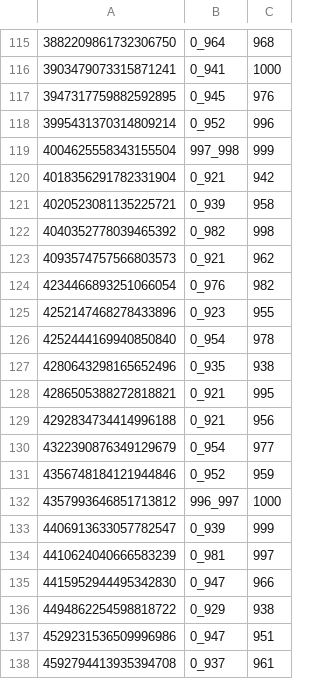
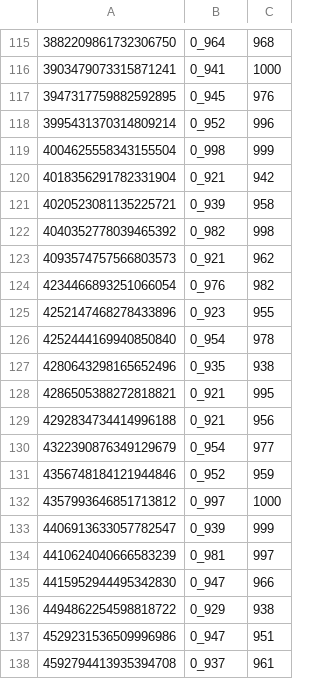
Before and after one commit to thuantn005/lotto-scan, a TSV file: seed_state/hits_lotto535.tsv, drawn as a sheet; only a part is shown, gaps mark what is left out.

```diff
--- a/seed_state/hits_lotto535.tsv
+++ b/seed_state/hits_lotto535.tsv
@@ -118,3 +118,3 @@
 3995431370314809214	0_952	996
-4004625558343155504	997_998	999
+4004625558343155504	0_998	999
 4018356291782331904	0_921	942
@@ -131,3 +131,3 @@
 4356748184121944846	0_952	959
-4357993646851713812	996_997	1000
+4357993646851713812	0_997	1000
 4406913633057782547	0_939	999
```
Also changed, not shown: 2 other files.
